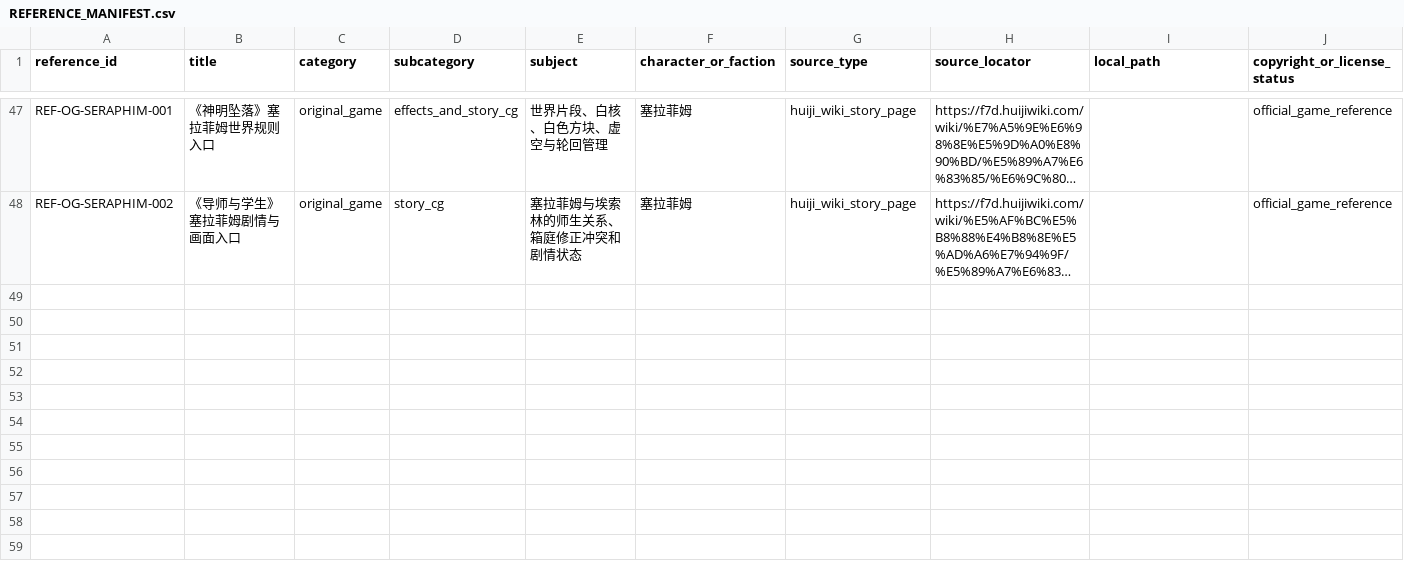
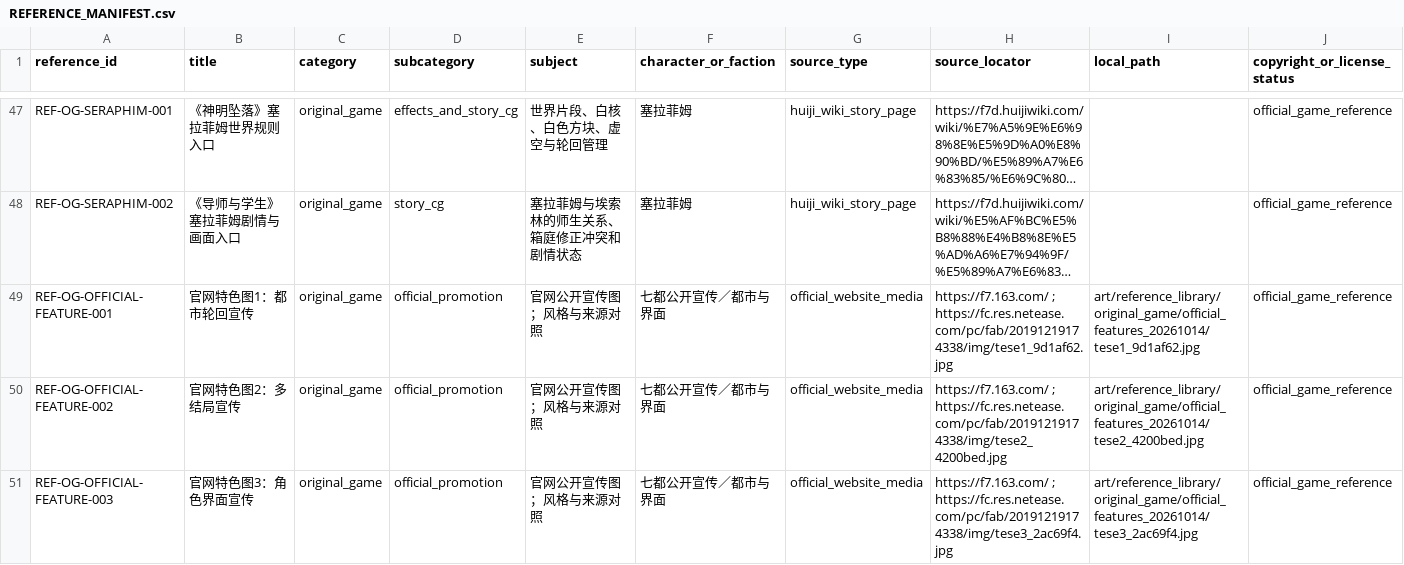
Before and after one commit to rtgd4652/ppt, a CSV file: docs/art/reference_library/REFERENCE_MANIFEST.csv, drawn as a sheet; only a part is shown, gaps mark what is left out; long unchanged cells end in …; rows hold the shown columns only; the diff covers the shown part only; the diff names each change by its address in the sheet, - before the commit and + after, or states it on an @@ line.

```diff
--- a/docs/art/reference_library/REFERENCE_MANIFEST.csv
+++ b/docs/art/reference_library/REFERENCE_MANIFEST.csv
+row 49: REF-OG-OFFICIAL-FEATURE-001 | 官网特色图1：都市轮回宣传 | original_game | official_promotion | 官网公开宣传图；风格与来源对照 | 七都公开宣传／都市与界面 | official_website_media | https://f7.163.com/ ; https://fc.res.netease.com/pc/fab/20191219174338/img/tese1_9d1af62.jpg | art/reference_library/original_game/official_features_20261014/tese1_9d1af62.jpg | official_game_reference
+row 50: REF-OG-OFFICIAL-FEATURE-002 | 官网特色图2：多结局宣传 | original_game | official_promotion | 官网公开宣传图；风格与来源对照 | 七都公开宣传／都市与界面 | official_website_media | https://f7.163.com/ ; https://fc.res.netease.com/pc/fab/20191219174338/img/tese2_4200bed.jpg | art/reference_library/original_game/official_features_20261014/tese2_4200bed.jpg | official_game_reference
+row 51: REF-OG-OFFICIAL-FEATURE-003 | 官网特色图3：角色界面宣传 | original_game | official_promotion | 官网公开宣传图；风格与来源对照 | 七都公开宣传／都市与界面 | official_website_media | https://f7.163.com/ ; https://fc.res.netease.com/pc/fab/20191219174338/img/tese3_2ac69f4.jpg | art/reference_library/original_game/official_features_20261014/tese3_2ac69f4.jpg | official_game_reference
```
Also changed, not shown: 2 added rows and 10 edited cells elsewhere in this file, docs/art/ASSET_REGISTRY.csv, 22 other files.
